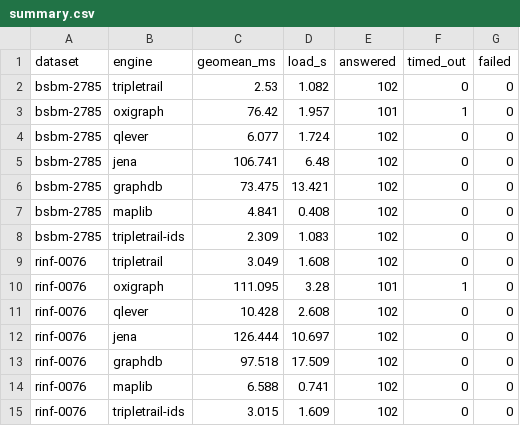
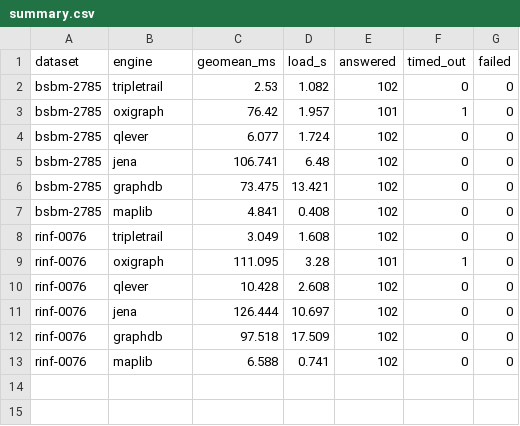
Before and after one commit to Matdata-eu/tripletrail-bench, a CSV file: bench/v2/results/dashboard/summary.csv, drawn as a sheet.

```diff
--- a/bench/v2/results/dashboard/summary.csv
+++ b/bench/v2/results/dashboard/summary.csv
@@ -7,3 +7,2 @@ bsbm-2785,graphdb,73.475,13.421,102,0,0
 bsbm-2785,maplib,4.841,0.408,102,0,0
-bsbm-2785,tripletrail-ids,2.309,1.083,102,0,0
 rinf-0076,tripletrail,3.049,1.608,102,0,0
@@ -14,2 +13 @@ rinf-0076,graphdb,97.518,17.509,102,0,0
 rinf-0076,maplib,6.588,0.741,102,0,0
-rinf-0076,tripletrail-ids,3.015,1.609,102,0,0
```
Also changed, not shown: bench/v2/results/dashboard/bsbm_aqet.csv, bench/v2/results/dashboard/bsbm_qmph.csv, 14 other files.
